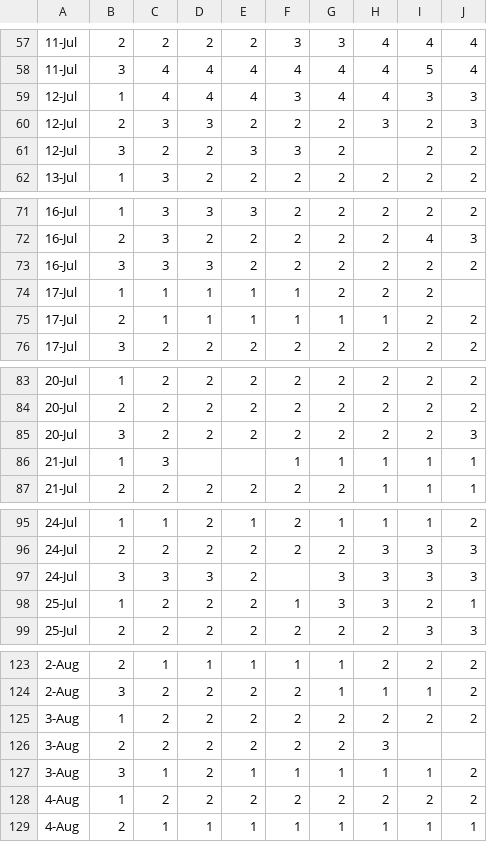
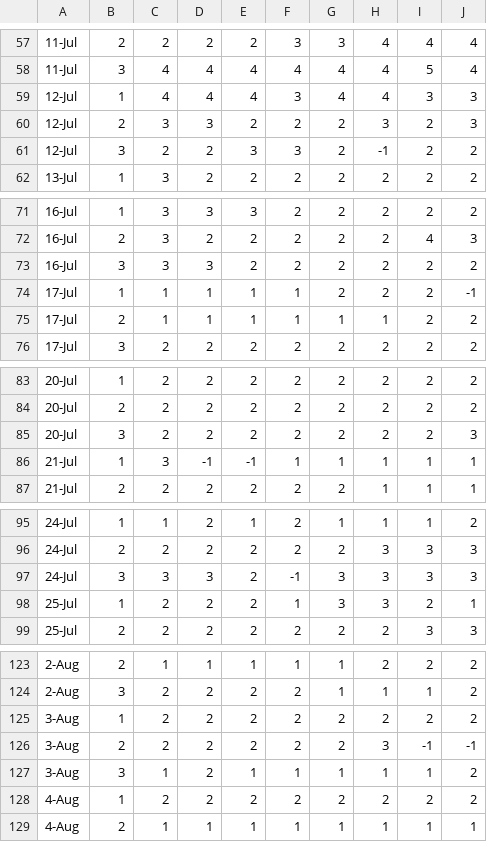
Before and after one commit to ADFG-DSF/ChenaSalcha_ChinookEscapement, a CSV file: 2026/flat_data/ChenaClarity_vis20min.csv, drawn as a sheet; only a part is shown, gaps mark what is left out; the diff covers the shown part only; the diff names each change by its address in the sheet, - before the commit and + after, or states it on an @@ line.

```diff
--- a/2026/flat_data/ChenaClarity_vis20min.csv
+++ b/2026/flat_data/ChenaClarity_vis20min.csv
-H61: (empty)
+H61: -1
-J74: (empty)
+J74: -1
-D86: (empty)
+D86: -1
-E86: (empty)
+E86: -1
-F97: (empty)
+F97: -1
-I126: (empty)
+I126: -1
-J126: (empty)
+J126: -1
```
Also changed, not shown: 2 added rows, 2 removed rows and 10 edited cells elsewhere in this file, 2026/flat_data/ChenaChum_expansionsheet.csv, 2026/flat_data/ChenaKing_expansionsheet.csv, 14 other files.
